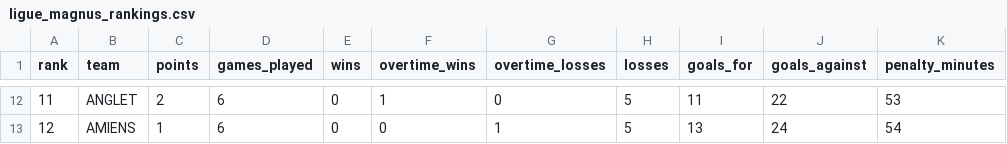
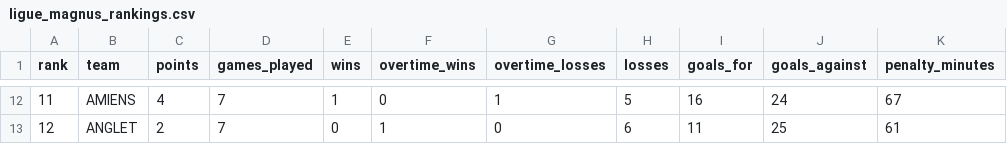
Before and after one commit to MauriceToast/Python_main, a CSV file: ligue_magnus_rankings.csv, drawn as a sheet; only a part is shown, gaps mark what is left out; the diff covers the shown part only.

```diff
--- a/ligue_magnus_rankings.csv
+++ b/ligue_magnus_rankings.csv
@@ -12,2 +12,2 @@ rank,team,points,games_played,wins,overtime_wins,overtime_losses,losses,goals_fo
-11,ANGLET,2,6,0,1,0,5,11,22,53
-12,AMIENS,1,6,0,0,1,5,13,24,54
+11,AMIENS,4,7,1,0,1,5,16,24,67
+12,ANGLET,2,7,0,1,0,6,11,25,61
```
Also changed, not shown: 69 edited cells elsewhere in this file.
